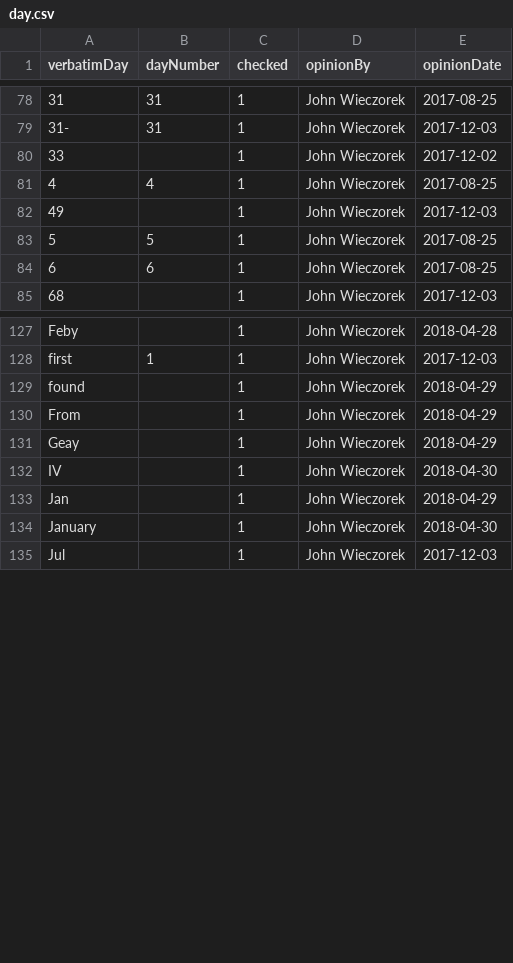
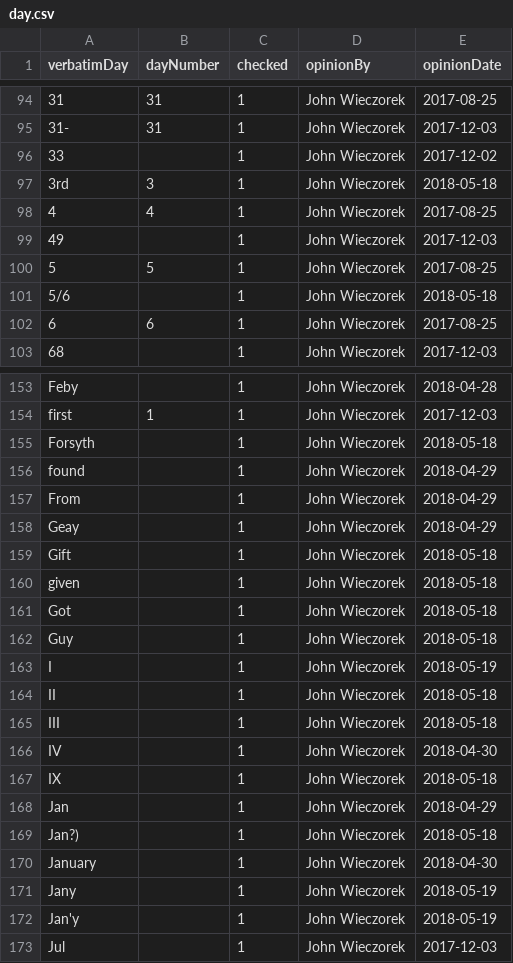
Before and after one commit to VertNet/DwCVocabs, a CSV file: vocabs/day.csv, drawn as a sheet; only a part is shown, gaps mark what is left out; the diff covers the shown part only.

```diff
--- a/vocabs/day.csv
+++ b/vocabs/day.csv
@@ -80,2 +96,3 @@
 "33",,1,"John Wieczorek","2017-12-02"
+"3rd",3,1,"John Wieczorek","2018-05-18"
 "4",4,1,"John Wieczorek","2017-08-25"
@@ -83,2 +100,3 @@
 "5",5,1,"John Wieczorek","2017-08-25"
+"5/6",,1,"John Wieczorek","2018-05-18"
 "6",6,1,"John Wieczorek","2017-08-25"
@@ -128,2 +154,3 @@
 "first",1,1,"John Wieczorek","2017-12-03"
+"Forsyth",,1,"John Wieczorek","2018-05-18"
 "found",,1,"John Wieczorek","2018-04-29"
@@ -131,5 +158,16 @@
 "Geay",,1,"John Wieczorek","2018-04-29"
+"Gift",,1,"John Wieczorek","2018-05-18"
+"given",,1,"John Wieczorek","2018-05-18"
+"Got",,1,"John Wieczorek","2018-05-18"
+"Guy",,1,"John Wieczorek","2018-05-18"
+"I",,1,"John Wieczorek","2018-05-19"
+"II",,1,"John Wieczorek","2018-05-18"
+"III",,1,"John Wieczorek","2018-05-18"
 "IV",,1,"John Wieczorek","2018-04-30"
+"IX",,1,"John Wieczorek","2018-05-18"
 "Jan",,1,"John Wieczorek","2018-04-29"
+"Jan?)",,1,"John Wieczorek","2018-05-18"
 "January",,1,"John Wieczorek","2018-04-30"
+"Jany",,1,"John Wieczorek","2018-05-19"
+"Jan'y",,1,"John Wieczorek","2018-05-19"
 "Jul",,1,"John Wieczorek","2017-12-03"
```
Also changed, not shown: 29 added rows elsewhere in this file, vocabs/countryCode.csv, vocabs/island.csv, 11 other files.
